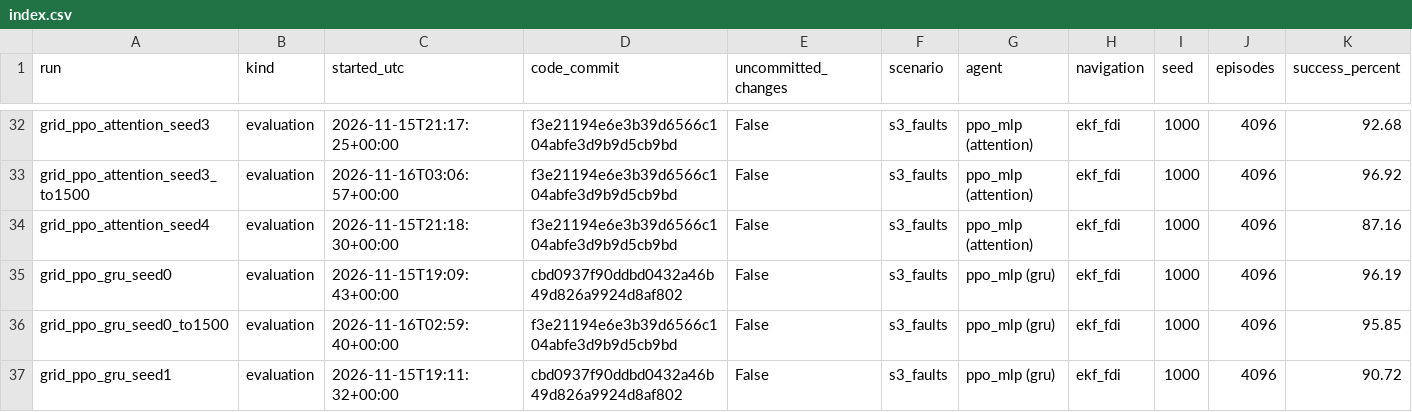
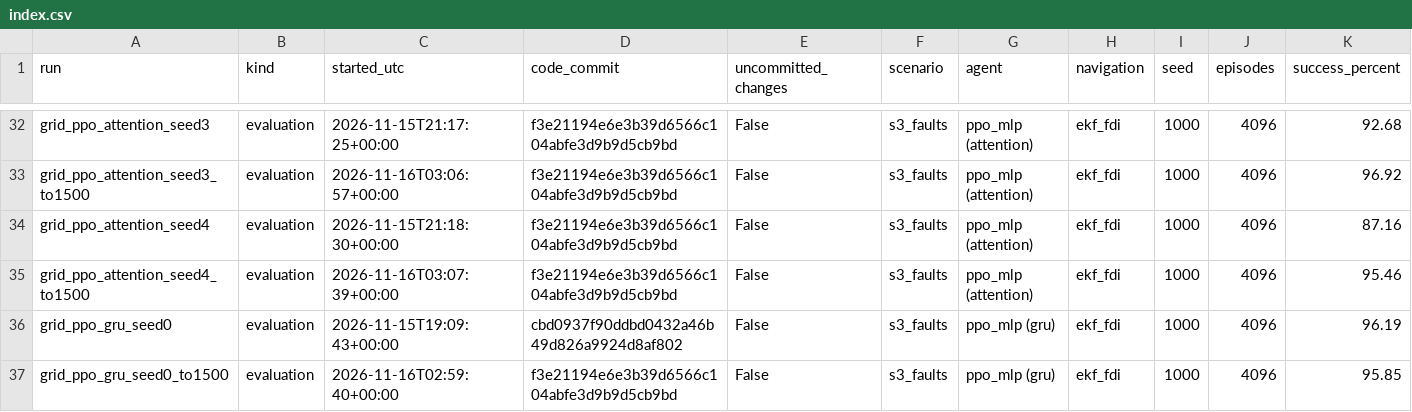
Before and after one commit to MEO41/lunarsimv2, a CSV file: results/index.csv, drawn as a sheet; only a part is shown, gaps mark what is left out; the shorter side is filled out with more unchanged rows; rows hold the shown columns only; the diff names each change by its address in the sheet, - before the commit and + after, or states it on an @@ line.

```diff
--- a/results/index.csv
+++ b/results/index.csv
+row 35: grid_ppo_attention_seed4_to1500 | evaluation | 2026-11-16T03:07:39+00:00 | f3e21194e6e3b39d6566c104abfe3d9b9d5cb9bd | False | s3_faults | ppo_mlp (attention) | ekf_fdi | 1000 | 4096 | 95.46
```
Also changed, not shown: 4 other files.
